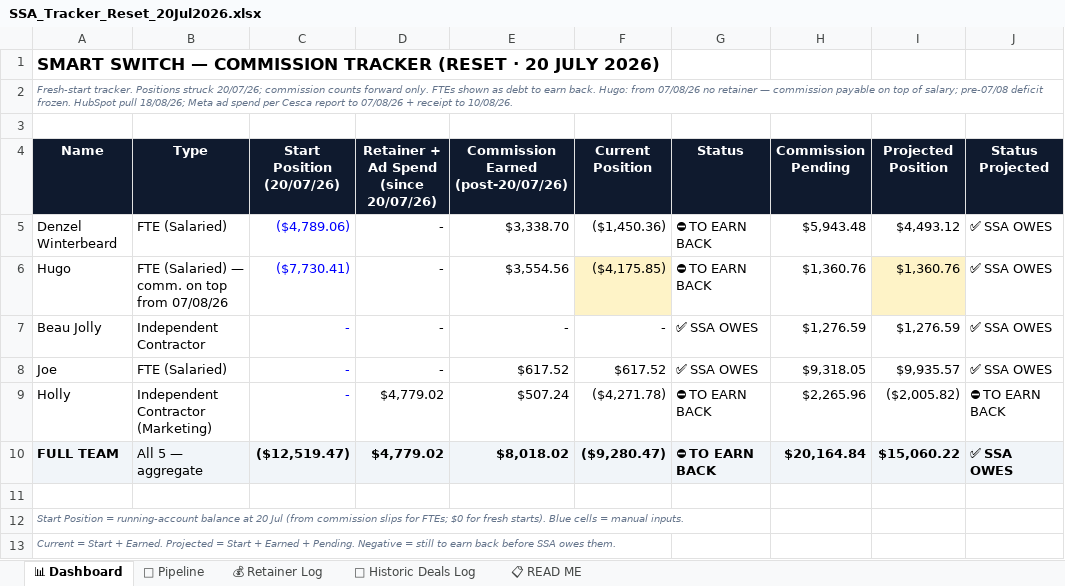
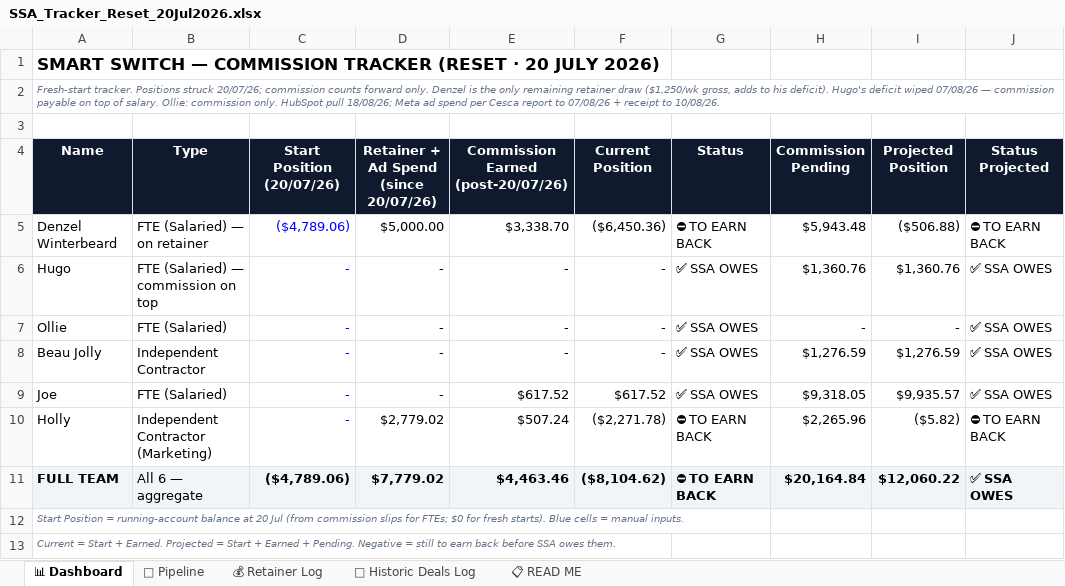
Before and after one commit to ollieleuthart/ssa-tracker, an Excel workbook: SSA_Tracker_Reset_20Jul2026.xlsx, sheet 📊 Dashboard, drawn as a sheet; values as stored, in another font and other column widths than the file's, no borders; removed rows and columns are numbered as before the commit, all else as after; the diff names each change by its address in the sheet, - before the commit and + after, or states it on an @@ line.

```diff
--- a/SSA_Tracker_Reset_20Jul2026.xlsx (sheet 📊 Dashboard)
+++ b/SSA_Tracker_Reset_20Jul2026.xlsx (sheet 📊 Dashboard)
-A2 (Name): …forward only. FTEs shown as debt to earn back. Hugo: from 07/08/26 no retainer — commission payable on top of salary; pre-07/08 deficit frozen. HubSpot pull…
+A2 (Name): …forward only. Denzel is the only remaining retainer draw ($1,250/wk gross, adds to his deficit). Hugo's deficit wiped 07/08/26 — commission payable on top of salary. Ollie: commission only. HubSpot pull…
-B5 (Type): FTE (Salaried)
+B5 (Type): FTE (Salaried) — on retainer
-D5: -
+D5: $5,000.00
-F5 (Current Position): ($1,450.36)
+F5 (Current Position): ($6,450.36)
-I5 (Projected Position): $4,493.12
+I5 (Projected Position): ($506.88)
-J5 (Status Projected): ✅ SSA OWES
+J5 (Status Projected): ⛔ TO EARN BACK
-B6 (Type): FTE (Salaried) — comm. on top from 07/08/26
+B6 (Type): FTE (Salaried) — commission on top
-C6 (Start Position (20/07/26)): ($7,730.41)
+C6 (Start Position (20/07/26)): -
-E6: $3,554.56
+E6: -
-F6 (Current Position): ($4,175.85)
+F6 (Current Position): -
-F6 fill: #FEF3C7
+F6 fill: none
-G6 (Status): ⛔ TO EARN BACK
+G6 (Status): ✅ SSA OWES
-I6 fill: #FEF3C7
+I6 fill: none
+row 7: Ollie | FTE (Salaried) | - | - | - | - | ✅ SSA OWES | - | - | ✅ SSA OWES
-D10: $4,779.02
+D10: $2,779.02
-F10 (Current Position): ($4,271.78)
+F10 (Current Position): ($2,271.78)
-I10 (Projected Position): ($2,005.82)
+I10 (Projected Position): ($5.82)
-B11 (Type): All 5 — aggregate
+B11 (Type): All 6 — aggregate
-C11 (Start Position (20/07/26)): ($12,519.47)
+C11 (Start Position (20/07/26)): ($4,789.06)
-D11: $4,779.02
+D11: $7,779.02
-E11: $8,018.02
+E11: $4,463.46
-F11 (Current Position): ($9,280.47)
+F11 (Current Position): ($8,104.62)
-I11 (Projected Position): $15,060.22
+I11 (Projected Position): $12,060.22
-row 11: (empty)
```
Also changed, not shown: sheet 💰 Retainer Log, sheet 🔮 Pipeline, sheet 📜 Historic Deals Log, formulas that keep their value.
